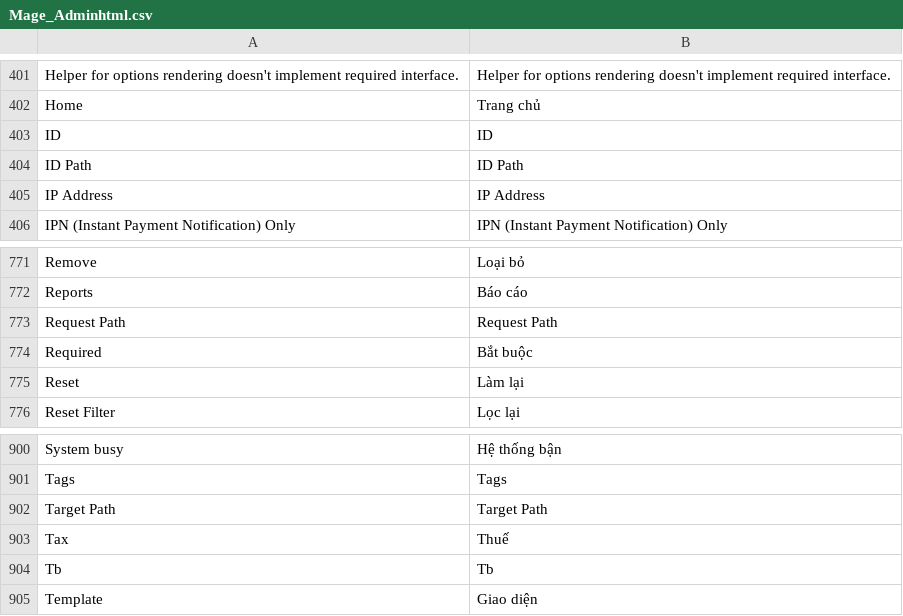
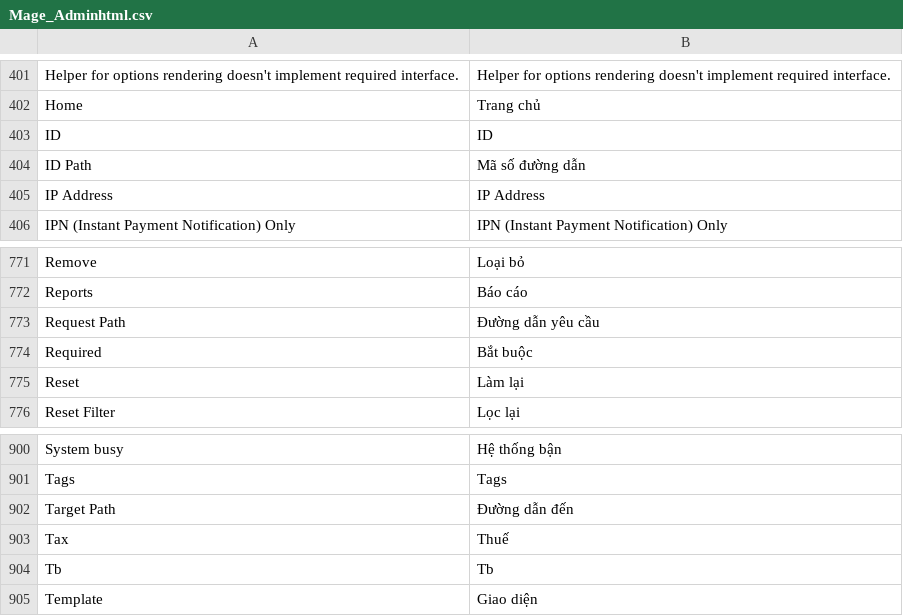
Before and after one commit to vanduc1102/viet-hoa-magento, a CSV file: vi_VN/Mage_Adminhtml.csv, drawn as a sheet; only a part is shown, gaps mark what is left out.

```diff
--- a/vi_VN/Mage_Adminhtml.csv
+++ b/vi_VN/Mage_Adminhtml.csv
@@ -403,3 +403,3 @@
 "ID","ID"
-"ID Path","ID Path"
+"ID Path","Mã số đường dẫn"
 "IP Address","IP Address"
@@ -772,3 +772,3 @@
 "Reports","Báo cáo"
-"Request Path","Request Path"
+"Request Path","Đường dẫn yêu cầu"
 "Required","Bắt buộc"
@@ -901,3 +901,3 @@
 "Tags","Tags"
-"Target Path","Target Path"
+"Target Path","Đường dẫn đến"
 "Tax","Thuế"
```
Also changed, not shown: vi_VN/Mage_Catalog.csv, vi_VN/Mage_Cms.csv, 3 other files.
